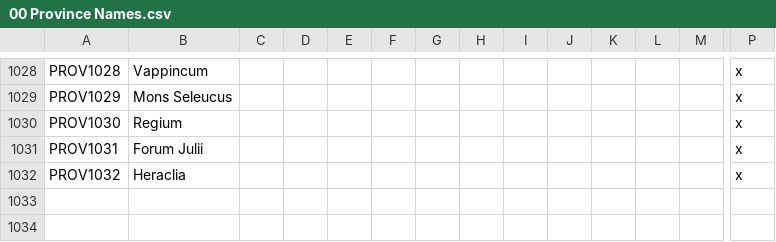
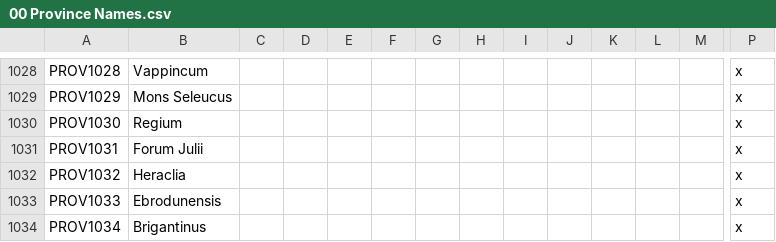
Before and after one commit to DC123456789/Britannia---The-Winter-King, a CSV file: Britannia/localisation/00 Province Names.csv, drawn as a sheet; only a part is shown, gaps mark what is left out; rows hold the shown columns only; the diff names each change by its address in the sheet, - before the commit and + after, or states it on an @@ line.

```diff
--- a/Britannia/localisation/00 Province Names.csv
+++ b/Britannia/localisation/00 Province Names.csv
+row 1033: PROV1033 | Ebrodunensis |  |  |  |  |  |  |  |  |  |  |  | x
+row 1034: PROV1034 | Brigantinus |  |  |  |  |  |  |  |  |  |  |  | x
```
Also changed, not shown: Britannia/localisation/00 Regions.csv, Britannia/localisation/00 Titles - EKD.csv, 22 other files.
